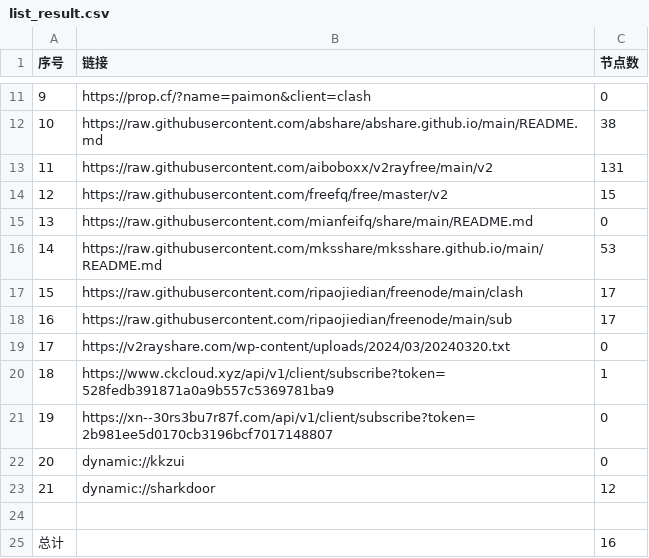
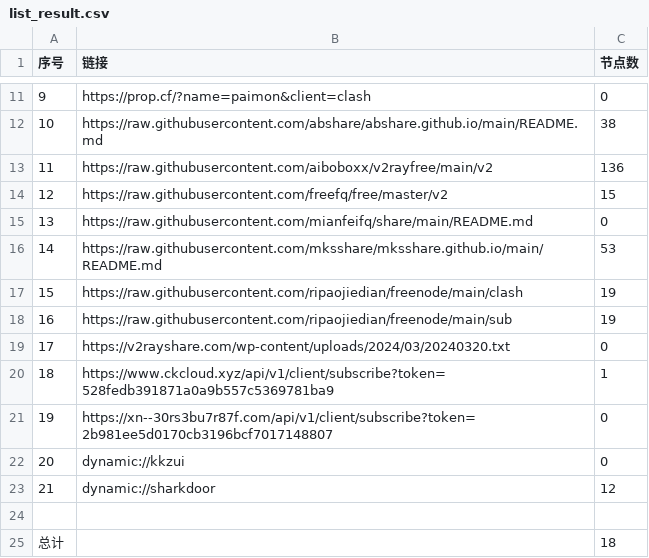
Before and after one commit to liujiangbaba/AutoMergePublicNodes, a CSV file: list_result.csv, drawn as a sheet; only a part is shown, gaps mark what is left out.

```diff
--- a/list_result.csv
+++ b/list_result.csv
@@ -12,3 +12,3 @@
 10,https://raw.githubusercontent.com/abshare/abshare.github.io/main/README.md,38
-11,https://raw.githubusercontent.com/aiboboxx/v2rayfree/main/v2,131
+11,https://raw.githubusercontent.com/aiboboxx/v2rayfree/main/v2,136
 12,https://raw.githubusercontent.com/freefq/free/master/v2,15
@@ -16,4 +16,4 @@
 14,https://raw.githubusercontent.com/mksshare/mksshare.github.io/main/README.md,53
-15,https://raw.githubusercontent.com/ripaojiedian/freenode/main/clash,17
-16,https://raw.githubusercontent.com/ripaojiedian/freenode/main/sub,17
+15,https://raw.githubusercontent.com/ripaojiedian/freenode/main/clash,19
+16,https://raw.githubusercontent.com/ripaojiedian/freenode/main/sub,19
 17,https://v2rayshare.com/wp-content/uploads/2024/03/20240320.txt,0
@@ -24,2 +24,2 @@
 
-总计,,16
+总计,,18
```
Also changed, not shown: 7 other files.
